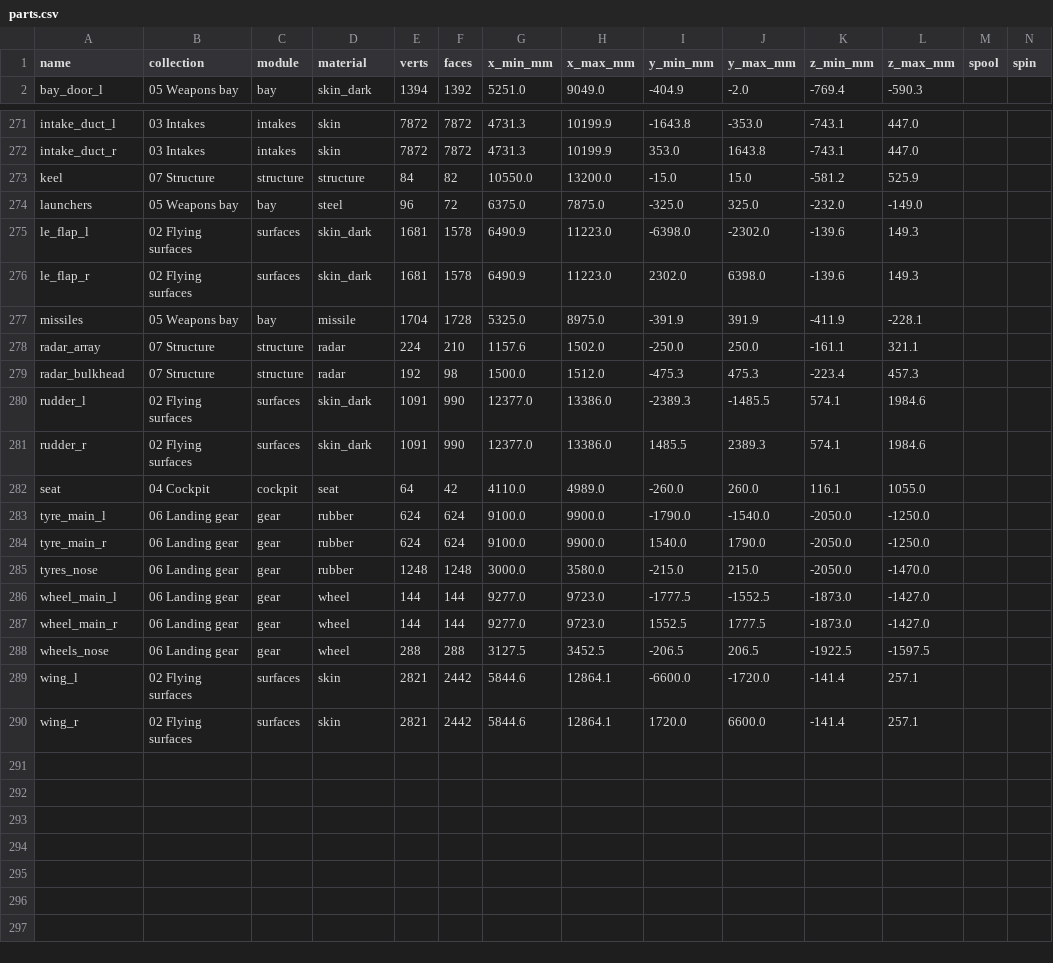
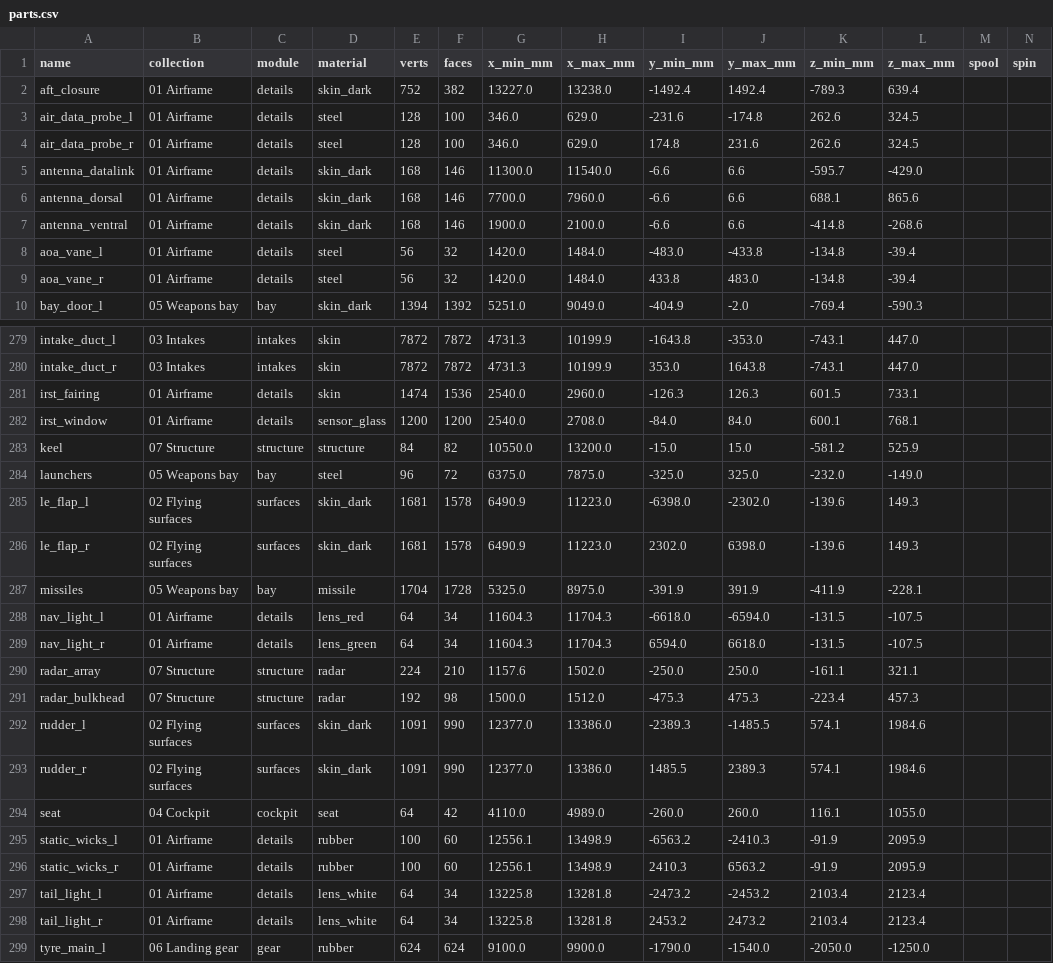
Before and after one commit to krabduke/nyx-jet, a CSV file: build/parts.csv, drawn as a sheet; only a part is shown, gaps mark what is left out; the shorter side is filled out with more unchanged rows; the diff names each change by its address in the sheet, - before the commit and + after, or states it on an @@ line.

Commit message:
Close the nacelles round the swivels and add the aircraft's small parts
An aft closure inside the skin's lip closes each nacelle round its engine's
fixed ring, with a notch for the front swivel bearing's motor: you no
longer look straight into the engine bay. The canopy is a smooth bubble
again, like the body under it.

New parts: an IRST housing with its sensor ball ahead of the windscreen,
two pitot-static probes and two angle-of-attack vanes, blade antennas on
the spine, under the forebody and under the valley between the nacelles,
red and green wingtip navigation lights and white tail lights, and static
discharge wicks off the wing and fin tips. Each is placed on the surface it
stands on and declared as the joint it is.

```diff
--- a/build/parts.csv
+++ b/build/parts.csv
+row 2: aft_closure | 01 Airframe | details | skin_dark | 752 | 382 | 13227.0 | 13238.0 | -1492.4 | 1492.4 | -789.3 | 639.4
+row 3: air_data_probe_l | 01 Airframe | details | steel | 128 | 100 | 346.0 | 629.0 | -231.6 | -174.8 | 262.6 | 324.5
+row 4: air_data_probe_r | 01 Airframe | details | steel | 128 | 100 | 346.0 | 629.0 | 174.8 | 231.6 | 262.6 | 324.5
+row 5: antenna_datalink | 01 Airframe | details | skin_dark | 168 | 146 | 11300.0 | 11540.0 | -6.6 | 6.6 | -595.7 | -429.0
+row 6: antenna_dorsal | 01 Airframe | details | skin_dark | 168 | 146 | 7700.0 | 7960.0 | -6.6 | 6.6 | 688.1 | 865.6
+row 7: antenna_ventral | 01 Airframe | details | skin_dark | 168 | 146 | 1900.0 | 2100.0 | -6.6 | 6.6 | -414.8 | -268.6
+row 8: aoa_vane_l | 01 Airframe | details | steel | 56 | 32 | 1420.0 | 1484.0 | -483.0 | -433.8 | -134.8 | -39.4
+row 9: aoa_vane_r | 01 Airframe | details | steel | 56 | 32 | 1420.0 | 1484.0 | 433.8 | 483.0 | -134.8 | -39.4
+row 281: irst_fairing | 01 Airframe | details | skin | 1474 | 1536 | 2540.0 | 2960.0 | -126.3 | 126.3 | 601.5 | 733.1
+row 282: irst_window | 01 Airframe | details | sensor_glass | 1200 | 1200 | 2540.0 | 2708.0 | -84.0 | 84.0 | 600.1 | 768.1
+row 288: nav_light_l | 01 Airframe | details | lens_red | 64 | 34 | 11604.3 | 11704.3 | -6618.0 | -6594.0 | -131.5 | -107.5
+row 289: nav_light_r | 01 Airframe | details | lens_green | 64 | 34 | 11604.3 | 11704.3 | 6594.0 | 6618.0 | -131.5 | -107.5
+row 295: static_wicks_l | 01 Airframe | details | rubber | 100 | 60 | 12556.1 | 13498.9 | -6563.2 | -2410.3 | -91.9 | 2095.9
+row 296: static_wicks_r | 01 Airframe | details | rubber | 100 | 60 | 12556.1 | 13498.9 | 2410.3 | 6563.2 | -91.9 | 2095.9
+row 297: tail_light_l | 01 Airframe | details | lens_white | 64 | 34 | 13225.8 | 13281.8 | -2473.2 | -2453.2 | 2103.4 | 2123.4
+row 298: tail_light_r | 01 Airframe | details | lens_white | 64 | 34 | 13225.8 | 13281.8 | 2453.2 | 2473.2 | 2103.4 | 2123.4
```
Also changed, not shown: 11 other files.
